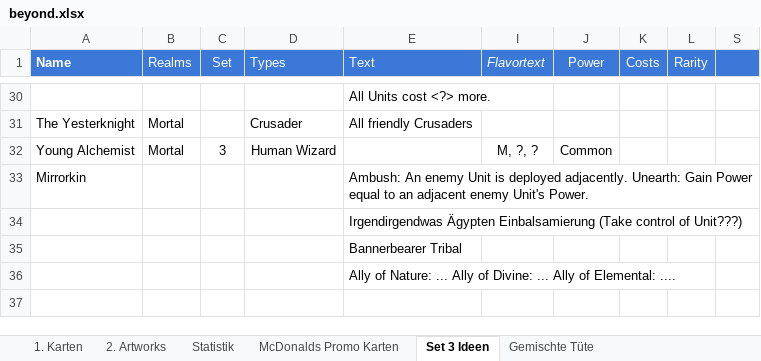
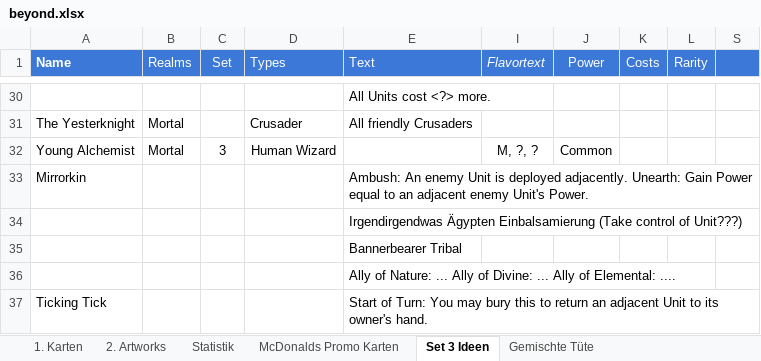
Before and after one commit to nonbiristudios/ShardsOfBeyond-v2, an Excel workbook: card-data/beyond.xlsx, sheet Set 3 Ideen, drawn as a sheet; only a part is shown, gaps mark what is left out; values as stored, in another font and other column widths than the file's, no borders; charts and pictures and conditional formats not drawn; the diff names each change by its address in the sheet, - before the commit and + after, or states it on an @@ line.

```diff
--- a/card-data/beyond.xlsx (sheet Set 3 Ideen)
+++ b/card-data/beyond.xlsx (sheet Set 3 Ideen)
+row 37: Ticking Tick |  |  |  | Start of Turn: You may bury this to return an adjacent Unit to its owner's hand.
```
Also changed, not shown: sheet 1. Karten, sheet 2. Artworks, charts or pictures, 6 other files.
